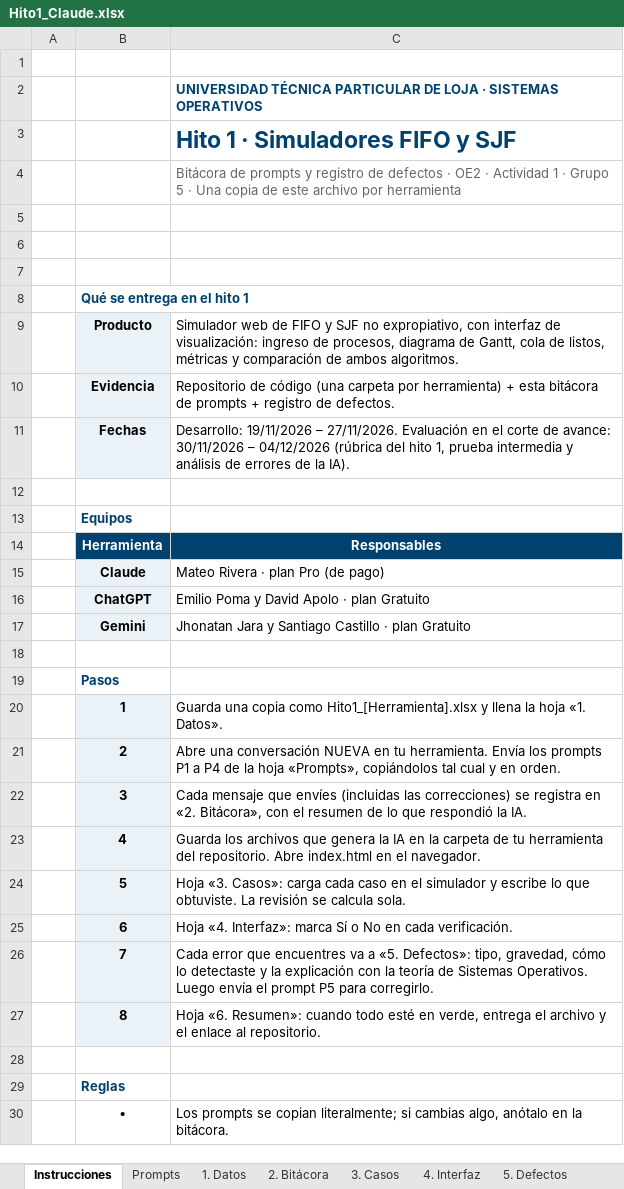
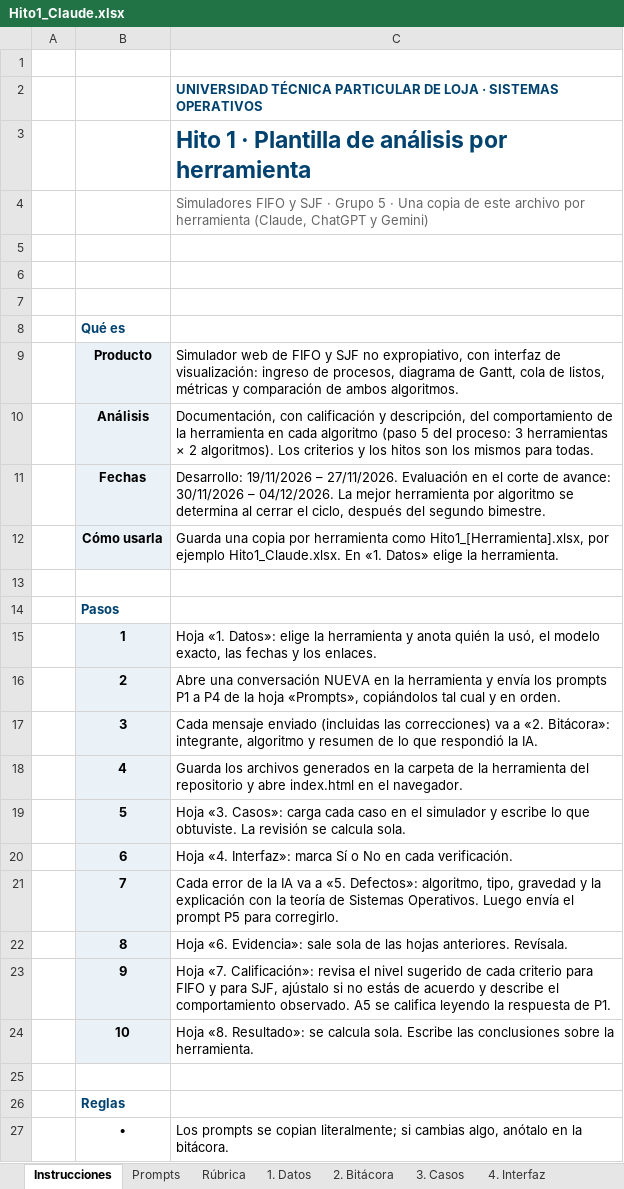
Before and after one commit to mx24r/hito1, an Excel workbook: bitacora/Hito1_Claude.xlsx, sheet Instrucciones, drawn as a sheet; only a part is shown; values as stored, in another font and other column widths than the file's, no borders; charts and pictures not drawn; removed rows and columns are numbered as before the commit, all else as after; the diff covers the shown part only; the diff names each change by its address in the sheet, - before the commit and + after, or states it on an @@ line.

Commit message:
Bitacora Claude

```diff
--- a/bitacora/Hito1_Claude.xlsx (sheet Instrucciones)
+++ b/bitacora/Hito1_Claude.xlsx (sheet Instrucciones)
+sheet tab: Rúbrica
-C3: Hito 1 · Simuladores FIFO y SJF
+C3: Hito 1 · Plantilla de análisis por herramienta
-C4: Bitácora de prompts y registro de defectos · OE2 · Actividad 1 · Grupo 5 · Una copia de este archivo por herramienta
+C4: Simuladores FIFO y SJF · Grupo 5 · Una copia de este archivo por herramienta (Claude, ChatGPT y Gemini)
-B8: Qué se entrega en el hito 1
+B8: Qué es
-row 10:  | Evidencia | Repositorio de código (una carpeta por herramienta) + esta bitácora de prompts + registro de defectos.
+row 10:  | Análisis | Documentación, con calificación y descripción, del comportamiento de la herramienta en cada algoritmo (paso 5 del proceso: 3 herramientas × 2 algoritmos). Los criterios y los hitos son los mismos para todas.
-C11: …30/11/2026 – 04/12/2026 (rúbrica del hito 1, prueba intermedia y análisis de errores de la IA).
+C11: …30/11/2026 – 04/12/2026. La mejor herramienta por algoritmo se determina al cerrar el ciclo, después del segundo bimestre.
-row 12: (empty)
+row 12:  | Cómo usarla | Guarda una copia por herramienta como Hito1_[Herramienta].xlsx, por ejemplo Hito1_Claude.xlsx. En «1. Datos» elige la herramienta.
-B12 fill: none
+B12 fill: #EAF1F7
-row 13:  | Equipos
-row 14:  | Herramienta | Responsables
-row 15:  | Claude | Mateo Rivera · plan Pro (de pago)
-row 16:  | ChatGPT | Emilio Poma y David Apolo · plan Gratuito
-row 17:  | Gemini | Jhonatan Jara y Santiago Castillo · plan Gratuito
-C15: Guarda una copia como Hito1_[Herramienta].xlsx y llena la hoja «1. Datos».
+C15: Hoja «1. Datos»: elige la herramienta y anota quién la usó, el modelo exacto, las fechas y los enlaces.
-C16: …NUEVA en tu herramienta. Envía los prompts…
+C16: …NUEVA en la herramienta y envía los prompts…
-C17: Cada mensaje que envíes (incluidas las correcciones) se registra en «2. Bitácora», con el resumen de…
+C17: Cada mensaje enviado (incluidas las correcciones) va a «2. Bitácora»: integrante, algoritmo y resumen de…
-C18: …los archivos que genera la IA en la carpeta de tu herramienta del repositorio. Abre index.html en…
+C18: …los archivos generados en la carpeta de la herramienta del repositorio y abre index.html en…
-C21: Cada error que encuentres va a «5. Defectos»: tipo, gravedad, cómo lo detectaste y la…
+C21: Cada error de la IA va a «5. Defectos»: algoritmo, tipo, gravedad y la…
-C22: Hoja «6. Resumen»: cuando todo esté en verde, entrega el archivo y el enlace al repositorio.
+C22: Hoja «6. Evidencia»: sale sola de las hojas anteriores. Revísala.
+row 23:  | 9 | Hoja «7. Calificación»: revisa el nivel sugerido de cada criterio para FIFO y para SJF, ajústalo si no estás de acuerdo y describe el comportamiento observado. A5 se califica leyendo la respuesta de P1.
+row 24:  | 10 | Hoja «8. Resultado»: se calcula sola. Escribe las conclusiones sobre la herramienta.
```
Also changed, not shown: 1 edited cell elsewhere in this sheet, sheet 2. Bitácora, sheet 5. Defectos, sheet 1. Datos, sheet Prompts, sheet 3. Casos, other sheet tabs, formulas that keep their value, charts or pictures.
